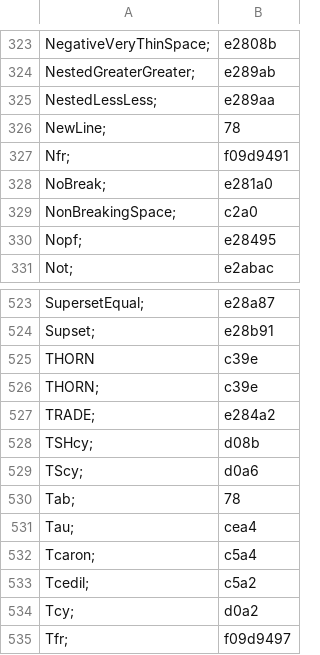
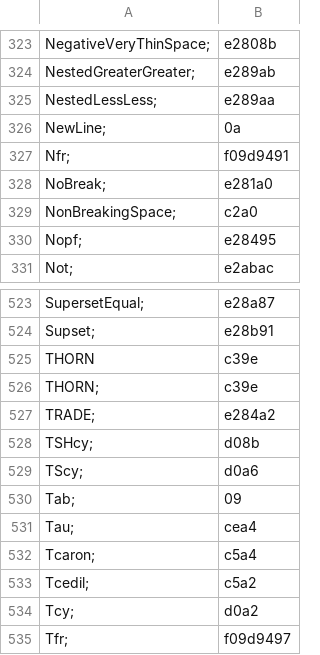
Before and after one commit to trikko/parserino, a TSV file: tools/gen/entities.tsv, drawn as a sheet; only a part is shown, gaps mark what is left out.

Commit message:
Test data and tools in the repo: corpus, html5lib/WPT conformance, snapshot test, benchmark

```diff
--- a/tools/gen/entities.tsv
+++ b/tools/gen/entities.tsv
@@ -325,3 +325,3 @@ NestedGreaterGreater;	e289ab
 NestedLessLess;	e289aa
-NewLine;	78
+NewLine;	0a
 Nfr;	f09d9491
@@ -529,3 +529,3 @@ TSHcy;	d08b
 TScy;	d0a6
-Tab;	78
+Tab;	09
 Tau;	cea4
```
Also changed, not shown: 16 other files.
